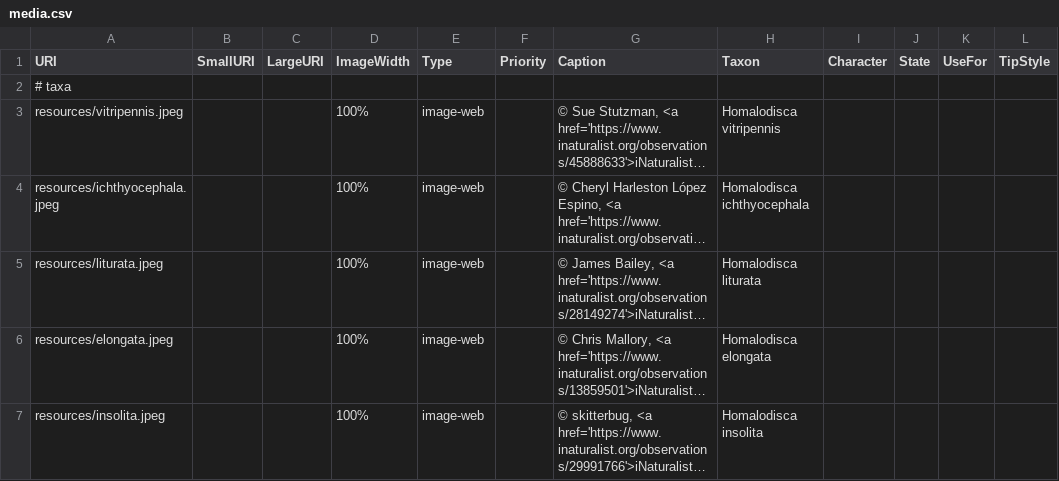
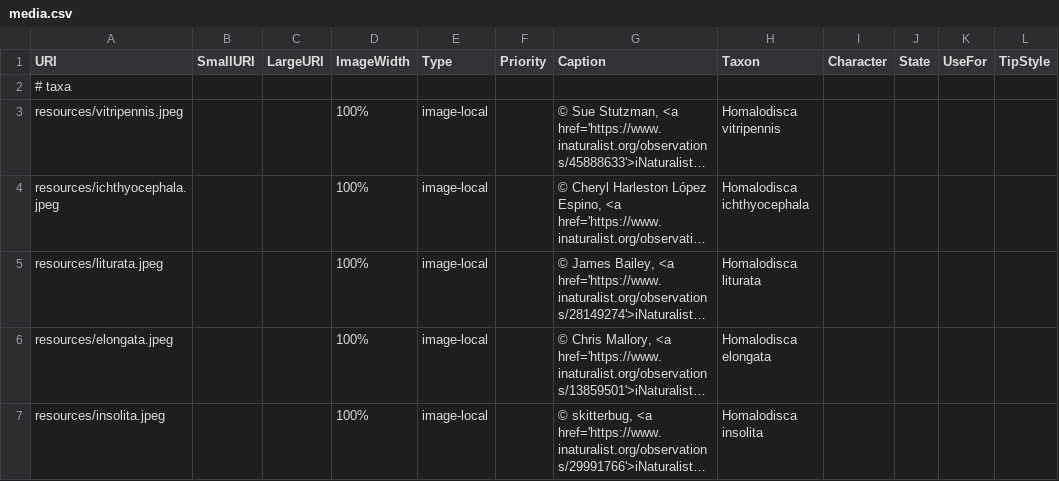
Before and after one commit to zdankowicz/homalodisca, a CSV file: identikit/kb/homalodisca/media.csv, drawn as a sheet; long unchanged cells end in …; the diff names each change by its address in the sheet, - before the commit and + after, or states it on an @@ line.

Commit message:
Update media.csv

```diff
--- a/identikit/kb/homalodisca/media.csv
+++ b/identikit/kb/homalodisca/media.csv
-E3:E7 (Type): image-web
+E3:E7 (Type): image-local
```
